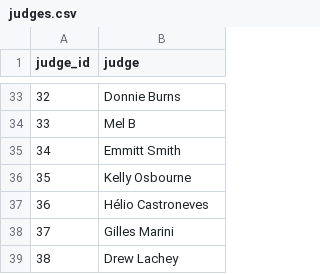
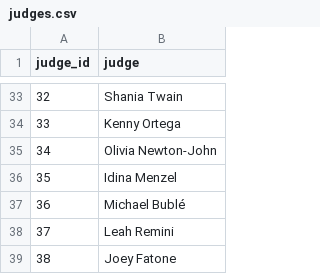
Before and after one commit to howisonlab/dwts_dataset, a CSV file: dwts_dataset/judges.csv, drawn as a sheet; only a part is shown, gaps mark what is left out; the diff covers the shown part only.

```diff
--- a/dwts_dataset/judges.csv
+++ b/dwts_dataset/judges.csv
@@ -33,7 +33,7 @@
-32,"Donnie Burns"
-33,"Mel B"
-34,"Emmitt Smith"
-35,"Kelly Osbourne"
-36,"Hélio Castroneves"
-37,"Gilles Marini"
-38,"Drew Lachey"
+32,"Shania Twain"
+33,"Kenny Ortega"
+34,"Olivia Newton-John"
+35,"Idina Menzel"
+36,"Michael Bublé"
+37,"Leah Remini"
+38,"Joey Fatone"
```
Also changed, not shown: 26 edited cells elsewhere in this file, dwts_dataset/celebrities.csv, dwts_dataset/couples.csv, 9 other files.
